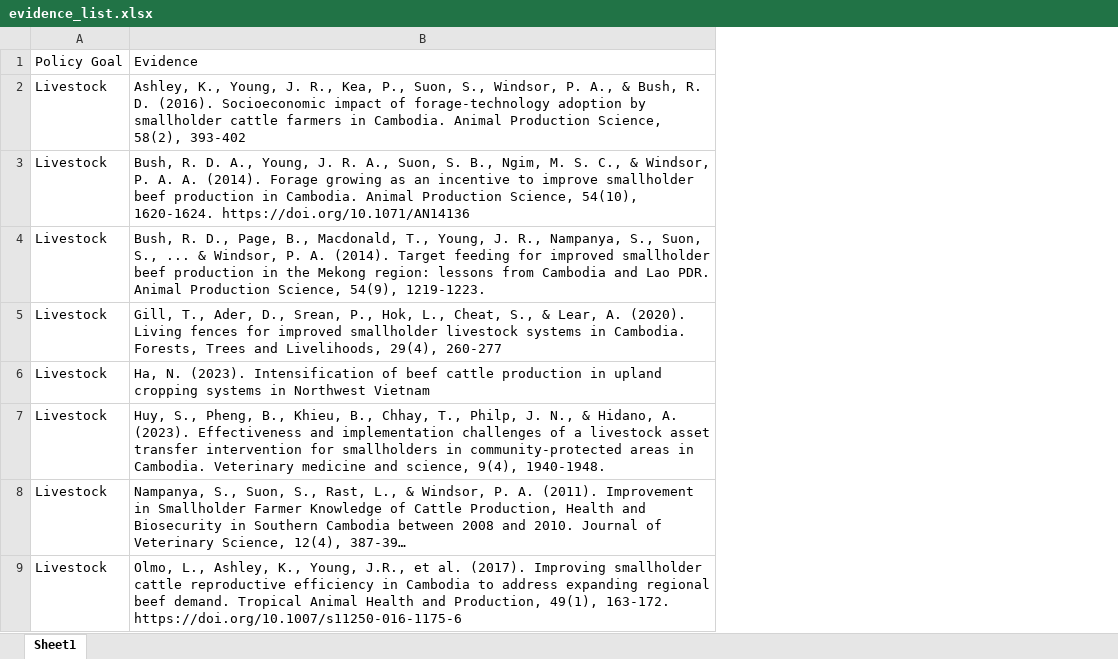
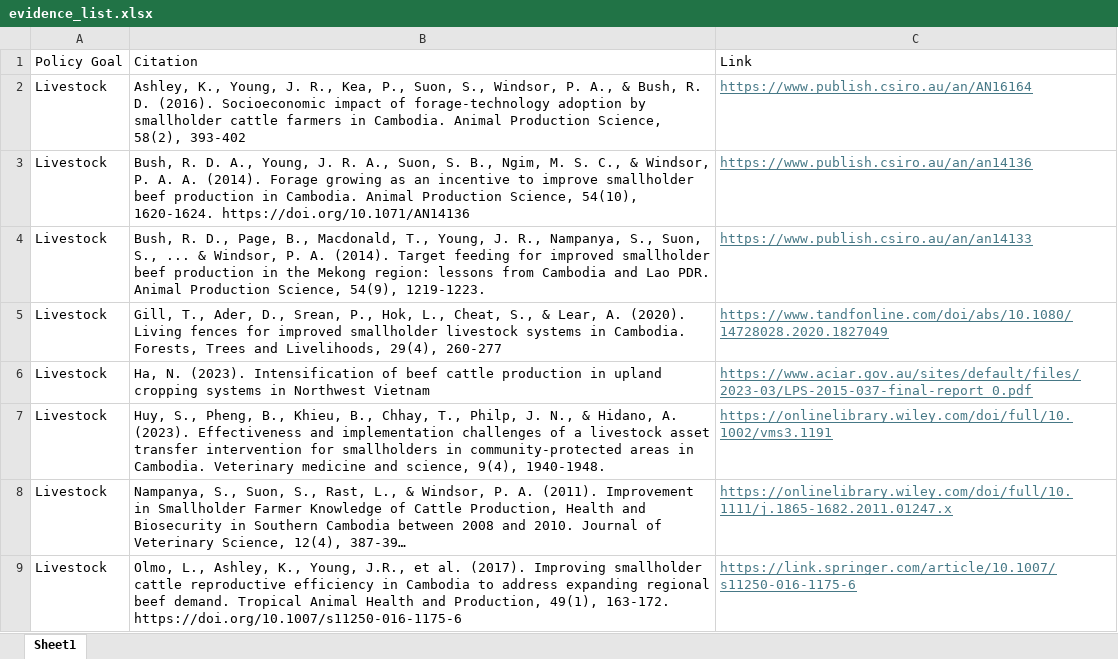
Before and after one commit to EvansSchoolPolicyAnalysisAndResearch/50x30_AQP, an Excel workbook: agquery/Update/evidence_list.xlsx, sheet Sheet1, drawn as a sheet; only a part is shown; long unchanged cells end in …; values as stored, in another font and other column widths than the file's, no borders; the diff names each change by its address in the sheet, - before the commit and + after, or states it on an @@ line.

```diff
--- a/agquery/Update/evidence_list.xlsx (sheet Sheet1)
+++ b/agquery/Update/evidence_list.xlsx (sheet Sheet1)
+column C, rows 1-9: Link | https://www.publish.csiro.au/an/AN16164 | https://www.publish.csiro.au/an/an14136 | https://www.publish.csiro.au/an/an14133 | https://www.tandfonline.com/doi/abs/10.1080/14728028.2020.1827049 | https://www.aciar.gov.au/sites/default/files/2023-03/LPS-2015-037-final-report_0.pdf | https://onlinelibrary.wiley.com/doi/full/10.1002/vms3.1191 | https://onlinelibrary.wiley.com/doi/full/10.1111/j.1865-1682.2011.01247.x | https://link.springer.com/article/10.1007/s11250-016-1175-6
-B1: Evidence
+B1: Citation
```
Also changed, not shown: 5 other files.
